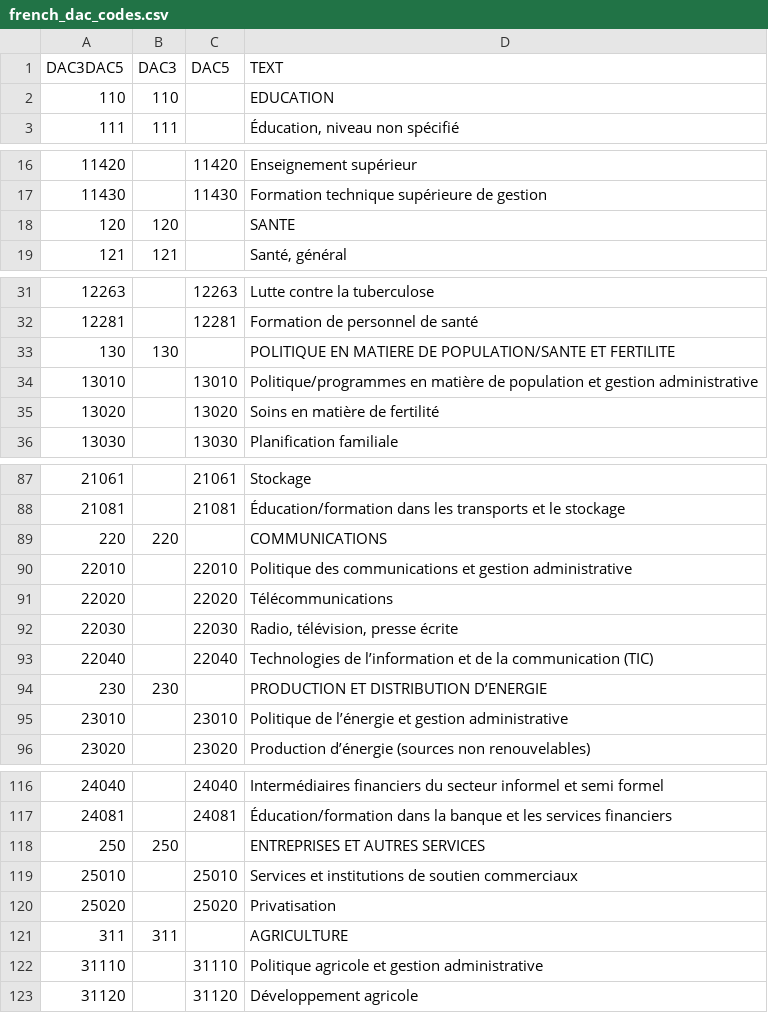
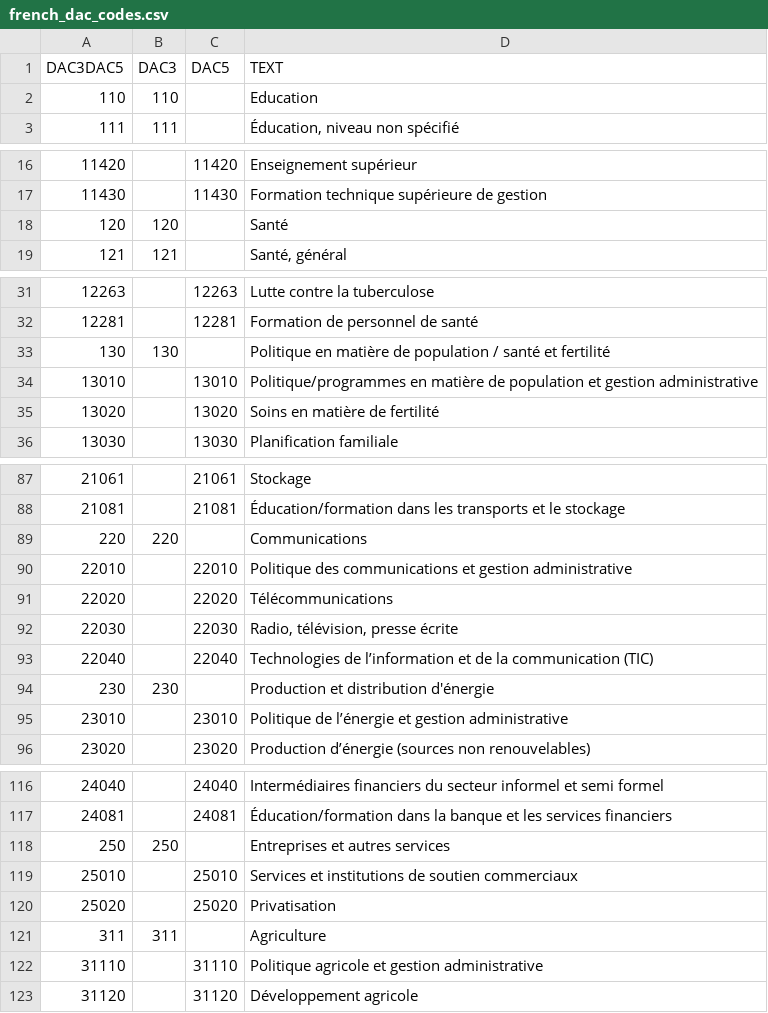
Before and after one commit to markbrough/friati, a CSV file: lib/french_dac_codes.csv, drawn as a sheet; only a part is shown, gaps mark what is left out; the diff covers the shown part only.

Commit message:
Make some sectors proper case (not uppercase)... unfinished

```diff
--- a/lib/french_dac_codes.csv
+++ b/lib/french_dac_codes.csv
@@ -1,3 +1,3 @@
 DAC3DAC5,DAC3,DAC5,TEXT
-110,110,,EDUCATION
+110,110,,Education
 111,111,,"Éducation, niveau non spécifié"
@@ -17,3 +17,3 @@ DAC3DAC5,DAC3,DAC5,TEXT
 11430,,11430,Formation technique supérieure de gestion
-120,120,,SANTE
+120,120,,Santé
 121,121,,"Santé, général"
@@ -32,3 +32,3 @@ DAC3DAC5,DAC3,DAC5,TEXT
 12281,,12281,Formation de personnel de santé
-130,130,,POLITIQUE EN MATIERE DE POPULATION/SANTE ET FERTILITE
+130,130,,Politique en matière de population / santé et fertilité
 13010,,13010,Politique/programmes en matière de population et gestion administrative
@@ -88,3 +88,3 @@ DAC3DAC5,DAC3,DAC5,TEXT
 21081,,21081,Éducation/formation dans les transports et le stockage
-220,220,,COMMUNICATIONS
+220,220,,Communications
 22010,,22010,Politique des communications et gestion administrative
@@ -93,3 +93,3 @@ DAC3DAC5,DAC3,DAC5,TEXT
 22040,,22040,Technologies de l’information et de la communication (TIC)
-230,230,,PRODUCTION ET DISTRIBUTION D’ENERGIE
+230,230,,Production et distribution d'énergie
 23010,,23010,Politique de l’énergie et gestion administrative
@@ -117,6 +117,6 @@ DAC3DAC5,DAC3,DAC5,TEXT
 24081,,24081,Éducation/formation dans la banque et les services financiers
-250,250,,ENTREPRISES ET AUTRES SERVICES
+250,250,,Entreprises et autres services
 25010,,25010,Services et institutions de soutien commerciaux
 25020,,25020,Privatisation
-311,311,,AGRICULTURE
+311,311,,Agriculture
 31110,,31110,Politique agricole et gestion administrative
```
Also changed, not shown: 9 edited cells elsewhere in this file.
